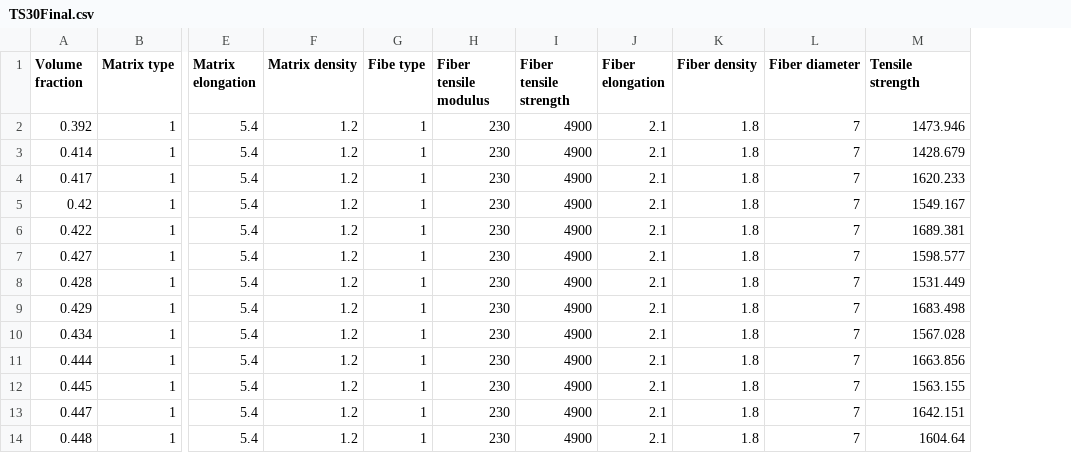
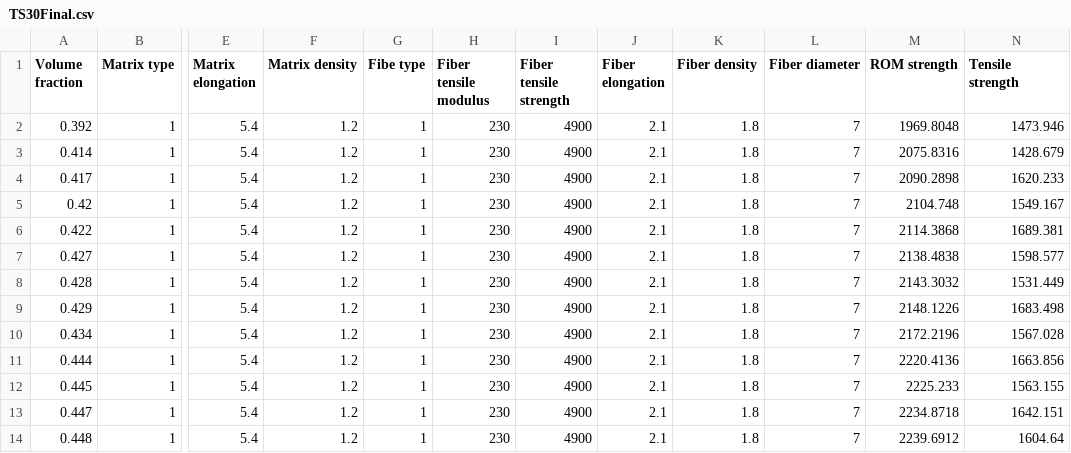
Before and after one commit to jamalcse/PIML, a CSV file: TS30Final.csv, drawn as a sheet; only a part is shown, gaps mark what is left out; the diff names each change by its address in the sheet, - before the commit and + after, or states it on an @@ line.

Commit message:
Add files via upload

```diff
--- a/TS30Final.csv
+++ b/TS30Final.csv
+column M (ROM strength), rows 2-14: 1969.8048 | 2075.8316 | 2090.2898 | 2104.748 | 2114.3868 | 2138.4838 | 2143.3032 | 2148.1226 | 2172.2196 | 2220.4136 | 2225.233 | 2234.8718 | 2239.6912
```
